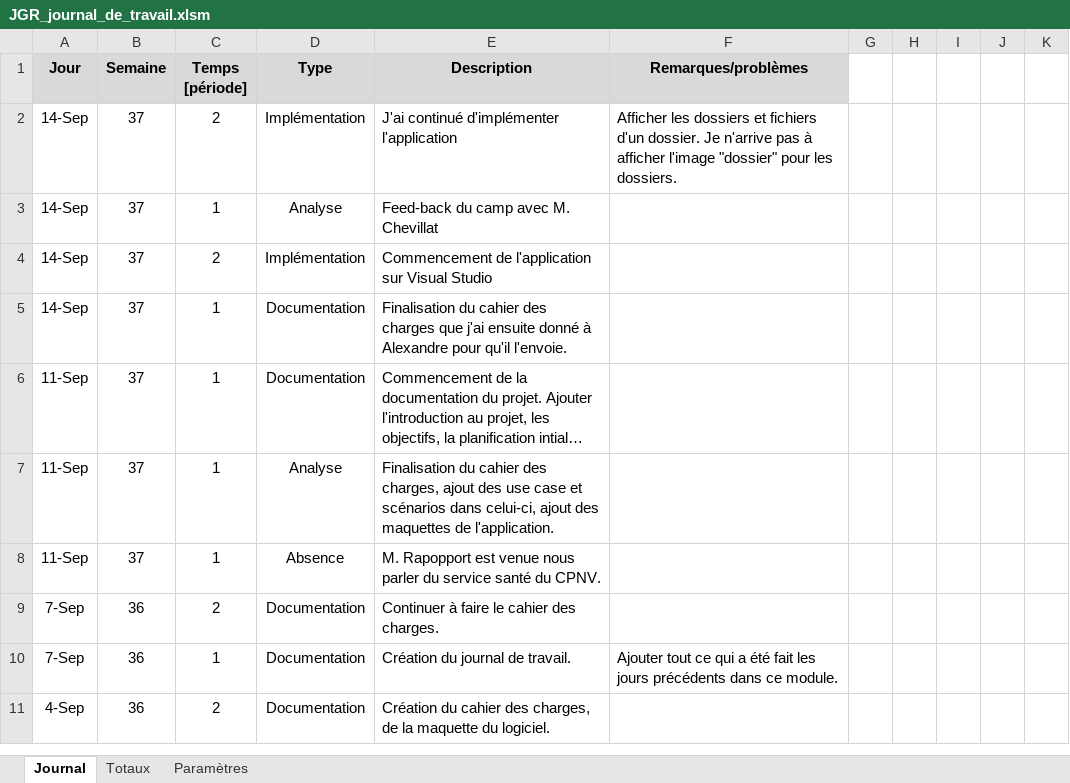
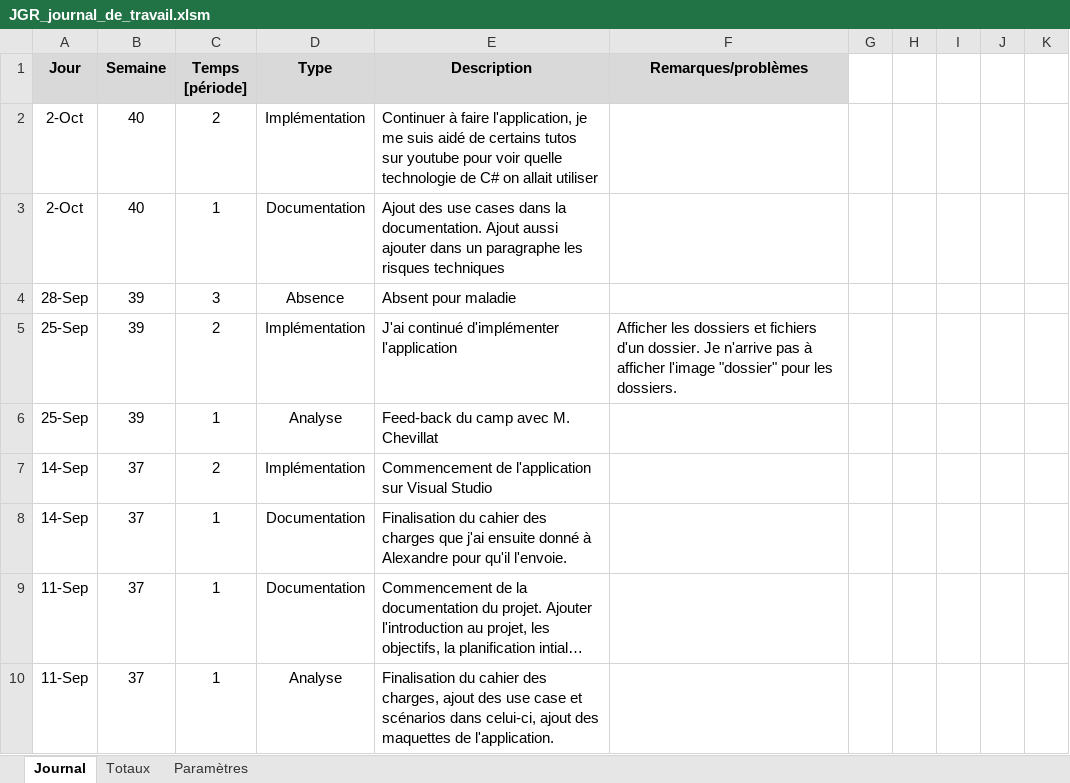
Before and after one commit to JeremyGfeller/MAW_1.1, an Excel workbook: Journal de travail/JGR_journal_de_travail.xlsm, sheet Journal, drawn as a sheet; only a part is shown; the shorter side is filled out with more unchanged rows; long unchanged cells end in …; values as stored, in another font and other column widths than the file's, no borders; charts and pictures not drawn; addresses are those after the commit; the diff names each change by its address in the sheet, - before the commit and + after, or states it on an @@ line.

Commit message:
Ajout de la tâche de la journée

```diff
--- a/Journal de travail/JGR_journal_de_travail.xlsm (sheet Journal)
+++ b/Journal de travail/JGR_journal_de_travail.xlsm (sheet Journal)
+row 2: 2-Oct | 40 | 2 | Implémentation | Continuer à faire l'application, je me suis aidé de certains tutos sur youtube pour voir quelle technologie de C# on allait utiliser
+row 3: 2-Oct | 40 | 1 | Documentation | Ajout des use cases dans la documentation. Ajout aussi ajouter dans un paragraphe les risques techniques
+row 4: 28-Sep | 39 | 3 | Absence | Absent pour maladie
-A5:A6 (Jour): 14-Sep
+A5:A6 (Jour): 25-Sep
-B5:B6 (Semaine): 37
+B5:B6 (Semaine): 39
```
